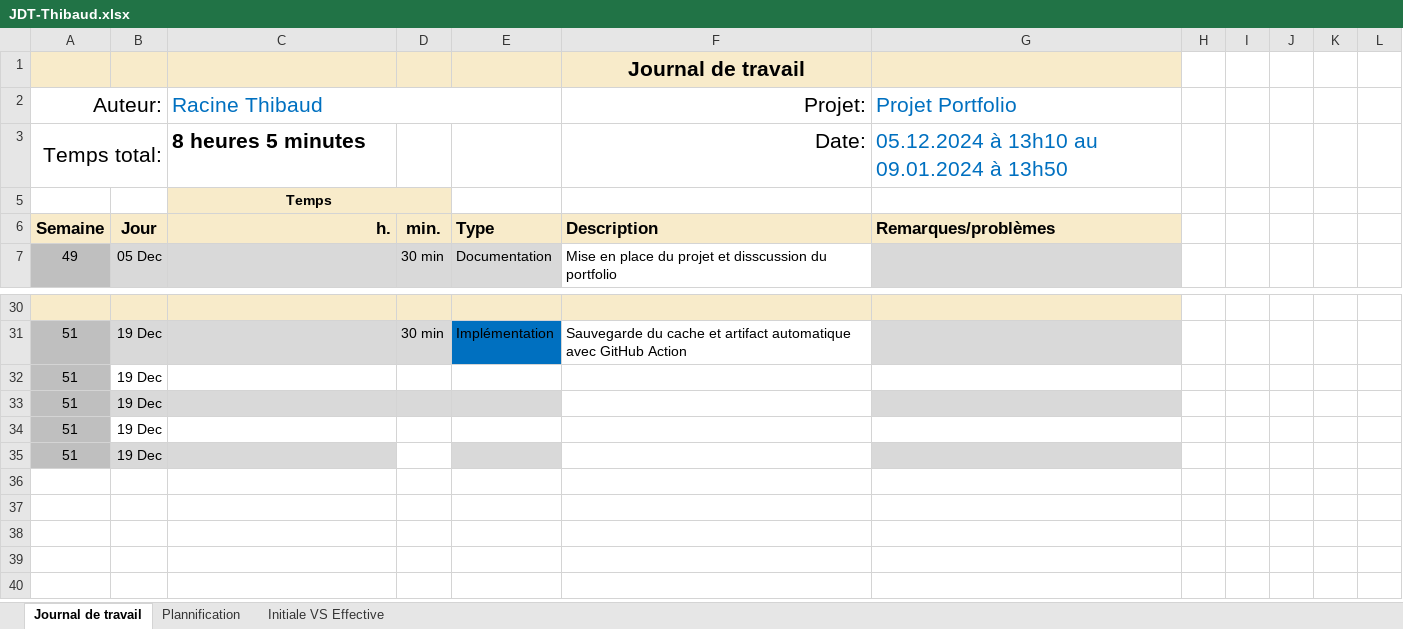
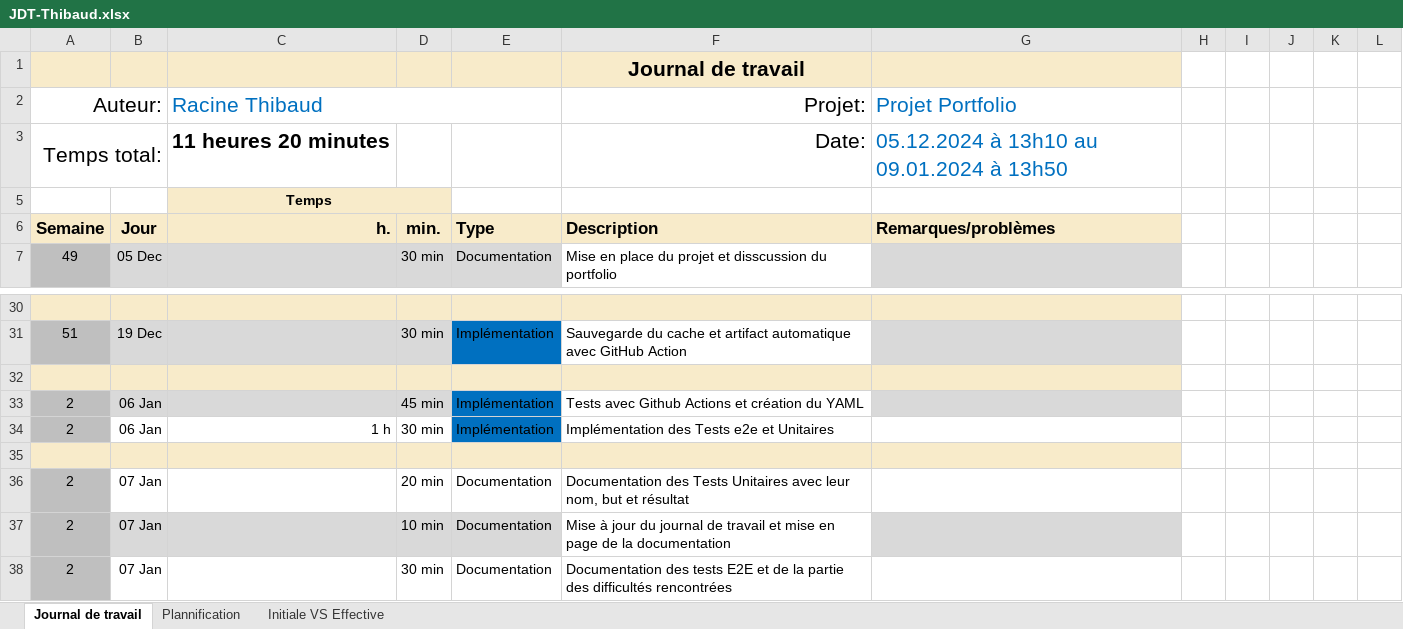
Before and after one commit to Gorfort/324_portfolio_app1_Racine-Thibaud, an Excel workbook: Doc/JDT-Thibaud.xlsx, sheet Journal de travail, drawn as a sheet; only a part is shown, gaps mark what is left out; values as stored, in another font and other column widths than the file's, no borders; conditional formats and table styles not drawn; removed rows and columns are numbered as before the commit, all else as after; the diff names each change by its address in the sheet, - before the commit and + after, or states it on an @@ line.

Commit message:
Mise à jour documentation

```diff
--- a/Doc/JDT-Thibaud.xlsx (sheet Journal de travail)
+++ b/Doc/JDT-Thibaud.xlsx (sheet Journal de travail)
-C3 (Racine Thibaud): 8 heures 5 minutes
+C3 (Racine Thibaud): 11 heures 20 minutes
-row 32: 51 | 19 Dec
+row 32: (empty)
-A32 fill: #BFBFBF
+A32 fill: #F8EBCA
-B32:G32 fill: none
+B32:G32 fill: #F8EBCA
-row 33: 51 | 19 Dec
-row 34: 51 | 19 Dec
+row 33: 2 | 06 Jan |  | 45 min | Implémentation | Tests avec Github Actions et création du YAML
+row 34: 2 | 06 Jan | 1 h | 30 min | Implémentation | Implémentation des Tests e2e et Unitaires
-row 35: 51 | 19 Dec
+row 35: (empty)
-A35 fill: #BFBFBF
+A35 fill: #F8EBCA
-B35:C35 fill: #D9D9D9
+B35:C35 fill: #F8EBCA
-D35 fill: none
+D35 fill: #F8EBCA
-E35 fill: #D9D9D9
+E35 fill: #F8EBCA
-F35 fill: none
+F35 fill: #F8EBCA
-G35 fill: #D9D9D9
+G35 fill: #F8EBCA
+row 36: 2 | 07 Jan |  | 20 min | Documentation | Documentation des Tests Unitaires avec leur nom, but et résultat
+row 37: 2 | 07 Jan |  | 10 min | Documentation | Mise à jour du journal de travail et mise en page de la documentation
+row 38: 2 | 07 Jan |  | 30 min | Documentation | Documentation des tests E2E et de la partie des difficultés rencontrées
```
Also changed, not shown: sheet Plannification, hidden cells, charts or pictures, 1 other file.
